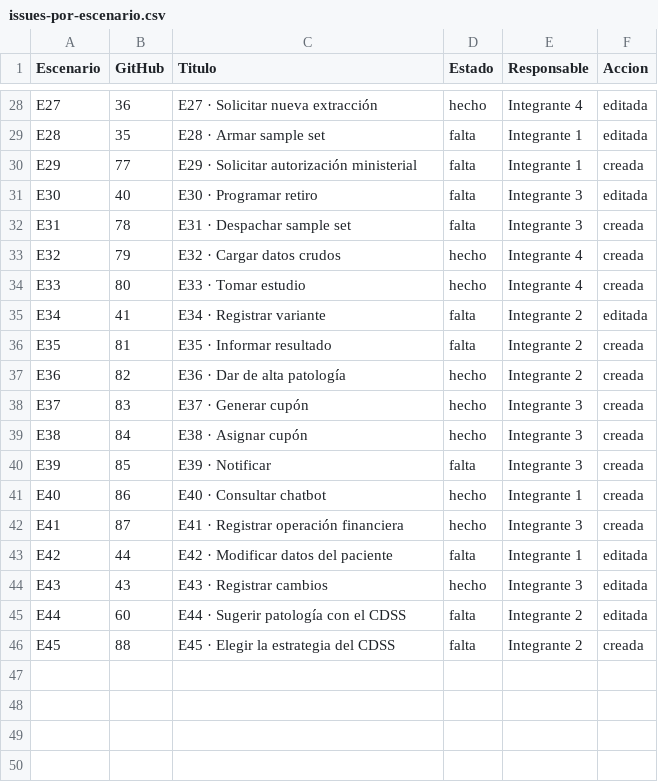
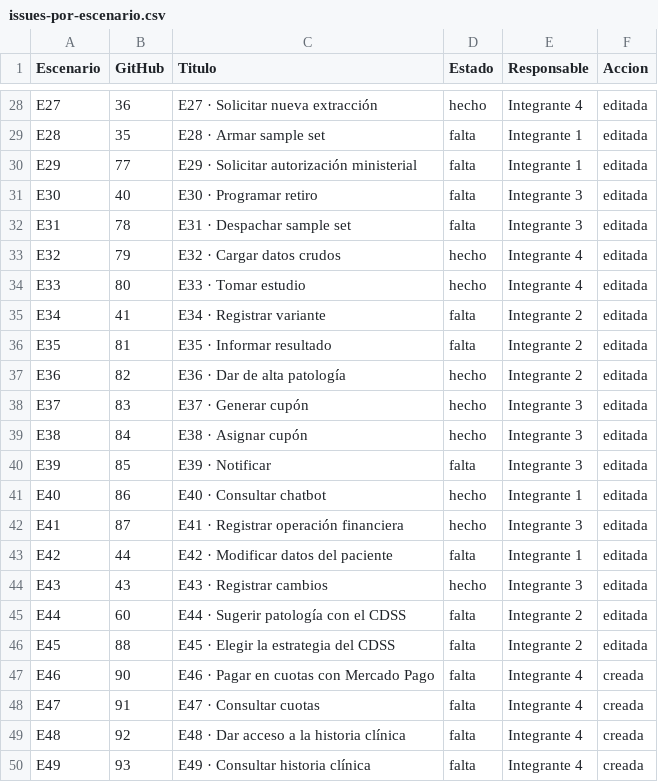
Before and after one commit to JustinaGuerrero/TTPS-grupo10, a CSV file: scripts/issues-por-escenario.csv, drawn as a sheet; only a part is shown, gaps mark what is left out; the diff covers the shown part only.

```diff
--- a/scripts/issues-por-escenario.csv
+++ b/scripts/issues-por-escenario.csv
@@ -29,15 +29,15 @@
 "E28","35","E28 · Armar sample set","falta","Integrante 1","editada"
-"E29","77","E29 · Solicitar autorización ministerial","falta","Integrante 1","creada"
+"E29","77","E29 · Solicitar autorización ministerial","falta","Integrante 1","editada"
 "E30","40","E30 · Programar retiro","falta","Integrante 3","editada"
-"E31","78","E31 · Despachar sample set","falta","Integrante 3","creada"
-"E32","79","E32 · Cargar datos crudos","hecho","Integrante 4","creada"
-"E33","80","E33 · Tomar estudio","hecho","Integrante 4","creada"
+"E31","78","E31 · Despachar sample set","falta","Integrante 3","editada"
+"E32","79","E32 · Cargar datos crudos","hecho","Integrante 4","editada"
+"E33","80","E33 · Tomar estudio","hecho","Integrante 4","editada"
 "E34","41","E34 · Registrar variante","falta","Integrante 2","editada"
-"E35","81","E35 · Informar resultado","falta","Integrante 2","creada"
-"E36","82","E36 · Dar de alta patología","hecho","Integrante 2","creada"
-"E37","83","E37 · Generar cupón","hecho","Integrante 3","creada"
-"E38","84","E38 · Asignar cupón","hecho","Integrante 3","creada"
-"E39","85","E39 · Notificar","falta","Integrante 3","creada"
-"E40","86","E40 · Consultar chatbot","hecho","Integrante 1","creada"
-"E41","87","E41 · Registrar operación financiera","hecho","Integrante 3","creada"
+"E35","81","E35 · Informar resultado","falta","Integrante 2","editada"
+"E36","82","E36 · Dar de alta patología","hecho","Integrante 2","editada"
+"E37","83","E37 · Generar cupón","hecho","Integrante 3","editada"
+"E38","84","E38 · Asignar cupón","hecho","Integrante 3","editada"
+"E39","85","E39 · Notificar","falta","Integrante 3","editada"
+"E40","86","E40 · Consultar chatbot","hecho","Integrante 1","editada"
+"E41","87","E41 · Registrar operación financiera","hecho","Integrante 3","editada"
 "E42","44","E42 · Modificar datos del paciente","falta","Integrante 1","editada"
@@ -45,2 +45,6 @@
 "E44","60","E44 · Sugerir patología con el CDSS","falta","Integrante 2","editada"
-"E45","88","E45 · Elegir la estrategia del CDSS","falta","Integrante 2","creada"
+"E45","88","E45 · Elegir la estrategia del CDSS","falta","Integrante 2","editada"
+"E46","90","E46 · Pagar en cuotas con Mercado Pago","falta","Integrante 4","creada"
+"E47","91","E47 · Consultar cuotas","falta","Integrante 4","creada"
+"E48","92","E48 · Dar acceso a la historia clínica","falta","Integrante 4","creada"
+"E49","93","E49 · Consultar historia clínica","falta","Integrante 4","creada"
```
Also changed, not shown: 11 edited cells elsewhere in this file, 1 other file.
